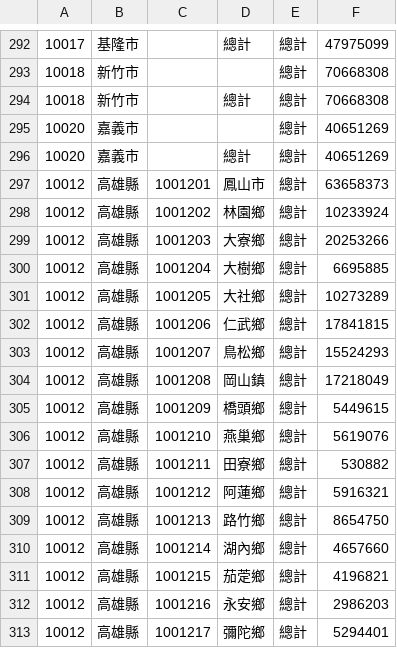
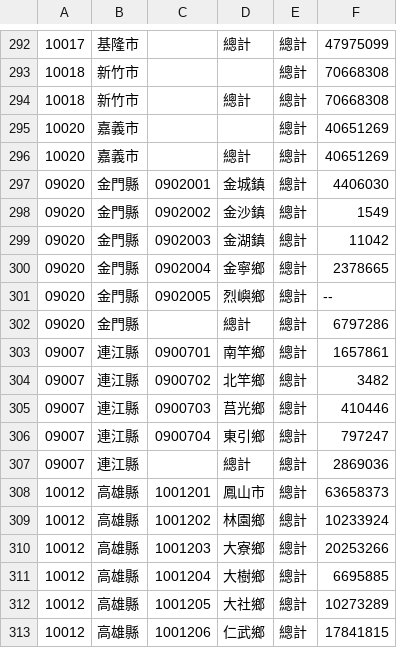
Before and after one commit to ronnywang/ecolife.epa.gov.tw, a CSV file: outputs/town/2007-11.csv, drawn as a sheet; only a part is shown, gaps mark what is left out; the shorter side is filled out with more unchanged rows.

```diff
--- a/outputs/town/2007-11.csv
+++ b/outputs/town/2007-11.csv
@@ -296,2 +296,13 @@
 10020,嘉義市,,總計,總計,40651269
+09020,金門縣,0902001,金城鎮,總計,4406030
+09020,金門縣,0902002,金沙鎮,總計,1549
+09020,金門縣,0902003,金湖鎮,總計,11042
+09020,金門縣,0902004,金寧鄉,總計,2378665
+09020,金門縣,0902005,烈嶼鄉,總計,--
+09020,金門縣,,總計,總計,6797286
+09007,連江縣,0900701,南竿鄉,總計,1657861
+09007,連江縣,0900702,北竿鄉,總計,3482
+09007,連江縣,0900703,莒光鄉,總計,410446
+09007,連江縣,0900704,東引鄉,總計,797247
+09007,連江縣,,總計,總計,2869036
 10012,高雄縣,1001201,鳳山市,總計,63658373
```
Also changed, not shown: outputs/town/2007-10.csv, outputs/town/2007-12.csv, 9 other files.
